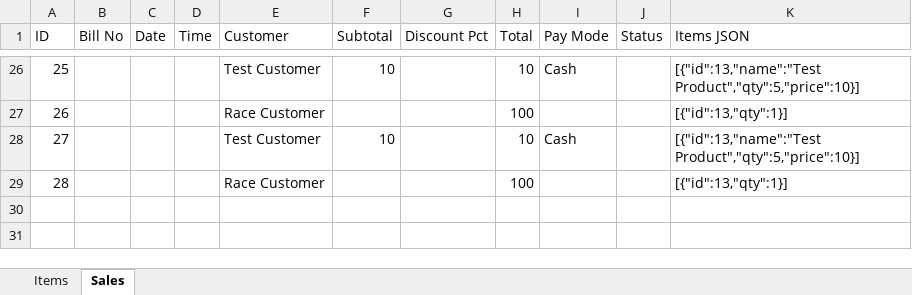
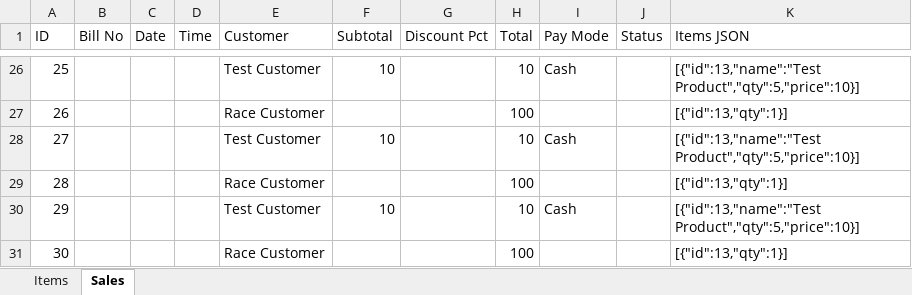
Before and after one commit to RishvanthProj/MASTER-ASSIST, an Excel workbook: master-assist/server/database.xlsx, sheet Sales, drawn as a sheet; only a part is shown, gaps mark what is left out; values as stored, in another font and other column widths than the file's, no borders; the diff names each change by its address in the sheet, - before the commit and + after, or states it on an @@ line.

```diff
--- a/master-assist/server/database.xlsx (sheet Sales)
+++ b/master-assist/server/database.xlsx (sheet Sales)
+row 30: 29 |  |  |  | Test Customer | 10 |  | 10 | Cash |  | [{"id":13,"name":"Test Product","qty":5,"price":10}]
+row 31: 30 |  |  |  | Race Customer |  |  | 100 |  |  | [{"id":13,"qty":1}]
```
Also changed, not shown: 6 other files.
